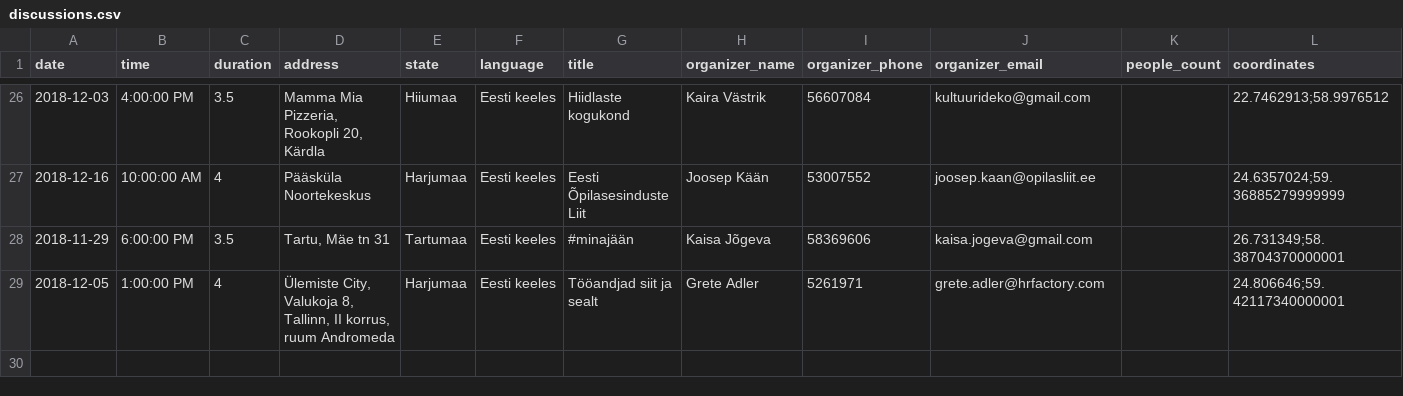
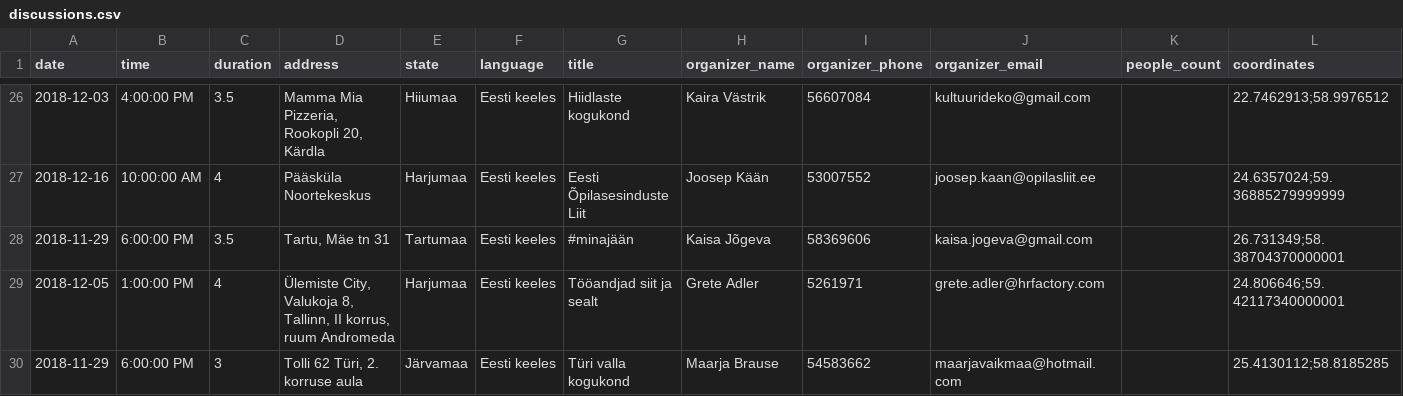
Before and after one commit to rahvaalgatus/kestame, a CSV file: content/discussions.csv, drawn as a sheet; only a part is shown, gaps mark what is left out.

Commit message:
Update discussions.

```diff
--- a/content/discussions.csv
+++ b/content/discussions.csv
@@ -29 +29,2 @@ date,time,duration,address,state,language,title,organizer_name,organizer_phone,o
 2018-12-05,1:00:00 PM,4,"Ülemiste City, Valukoja 8, Tallinn, II korrus, ruum Andromeda",Harjumaa,Eesti keeles,Tööandjad siit ja sealt ,Grete Adler,5261971,grete.adler@hrfactory.com,,24.806646;59.42117340000001
+2018-11-29,6:00:00 PM,3,"Tolli 62 Türi, 2. korruse aula",Järvamaa,Eesti keeles,Türi valla kogukond,Maarja Brause,54583662,maarjavaikmaa@hotmail.com,,25.4130112;58.8185285
```
